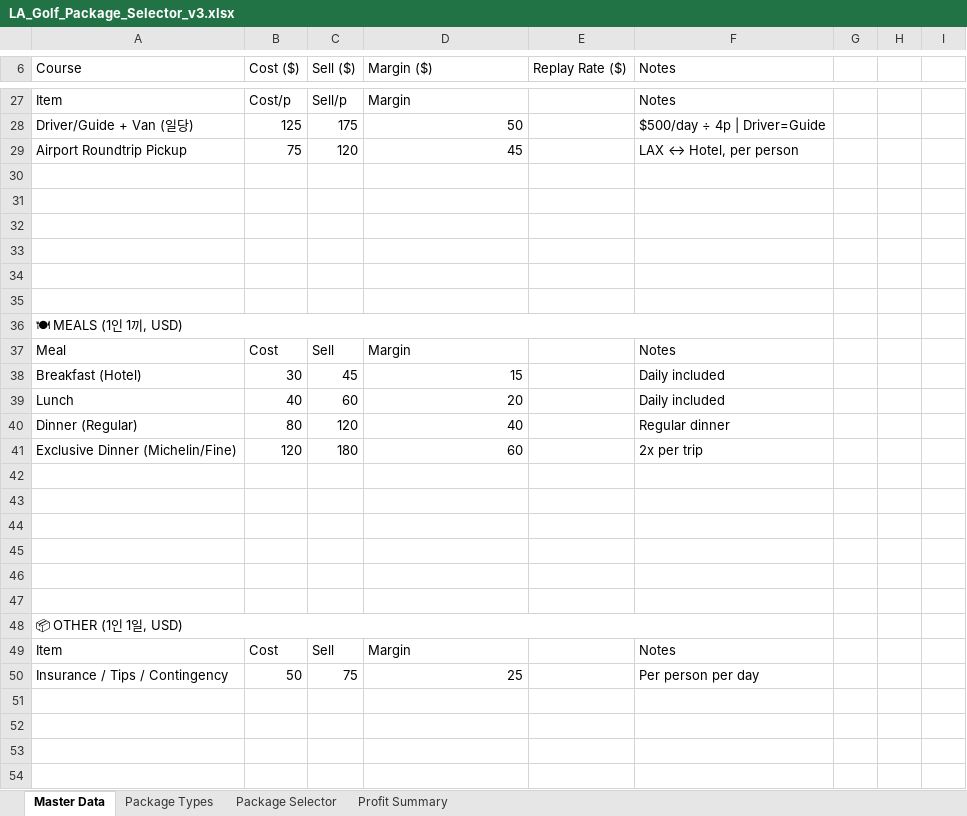
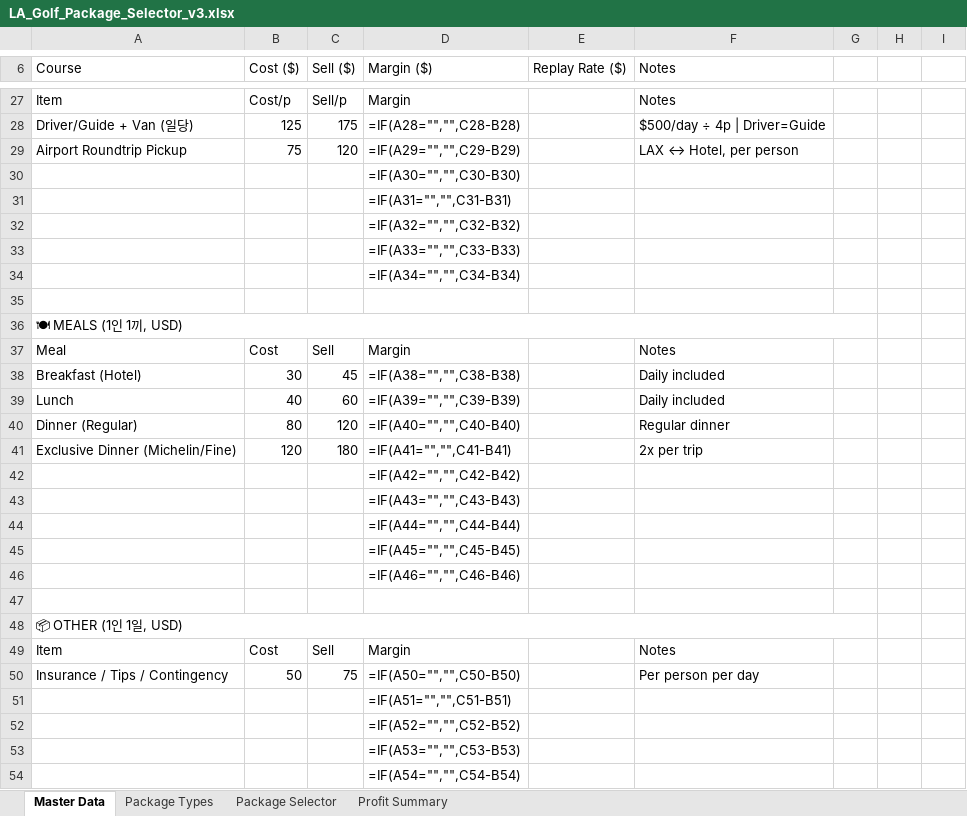
Before and after one commit to heesung2lee/resonateclub.github.io, an Excel workbook: files/LA_Golf_Package_Selector_v3.xlsx, sheet Master Data, drawn as a sheet; only a part is shown, gaps mark what is left out; values as stored, in another font and other column widths than the file's, no cell formats; formulas without a stored value are shown as written; removed rows and columns are numbered as before the commit, all else as after; the diff covers the shown part only; the diff names each change by its address in the sheet, - before the commit and + after, or states it on an @@ line.

```diff
--- a/files/LA_Golf_Package_Selector_v3.xlsx (sheet Master Data)
+++ b/files/LA_Golf_Package_Selector_v3.xlsx (sheet Master Data)
-D28 (Margin ($)): 50
+D28 (Margin ($)): =IF(A28="","",C28-B28)
-D29 (Margin ($)): 45
+D29 (Margin ($)): =IF(A29="","",C29-B29)
-D30 (Margin ($)): (empty)
+D30 (Margin ($)): =IF(A30="","",C30-B30)
-D31 (Margin ($)): (empty)
+D31 (Margin ($)): =IF(A31="","",C31-B31)
-D32 (Margin ($)): (empty)
+D32 (Margin ($)): =IF(A32="","",C32-B32)
-D33 (Margin ($)): (empty)
+D33 (Margin ($)): =IF(A33="","",C33-B33)
-D34 (Margin ($)): (empty)
+D34 (Margin ($)): =IF(A34="","",C34-B34)
-A36:F36 merged
+A36:G36 merged
-D38 (Margin ($)): 15
+D38 (Margin ($)): =IF(A38="","",C38-B38)
-D39 (Margin ($)): 20
+D39 (Margin ($)): =IF(A39="","",C39-B39)
-D40 (Margin ($)): 40
+D40 (Margin ($)): =IF(A40="","",C40-B40)
-D41 (Margin ($)): 60
+D41 (Margin ($)): =IF(A41="","",C41-B41)
-D42 (Margin ($)): (empty)
+D42 (Margin ($)): =IF(A42="","",C42-B42)
-D43 (Margin ($)): (empty)
+D43 (Margin ($)): =IF(A43="","",C43-B43)
-D44 (Margin ($)): (empty)
+D44 (Margin ($)): =IF(A44="","",C44-B44)
-D45 (Margin ($)): (empty)
+D45 (Margin ($)): =IF(A45="","",C45-B45)
-D46 (Margin ($)): (empty)
+D46 (Margin ($)): =IF(A46="","",C46-B46)
-A48:F48 merged
+A48:G48 merged
-D50 (Margin ($)): 25
+D50 (Margin ($)): =IF(A50="","",C50-B50)
-D51 (Margin ($)): (empty)
+D51 (Margin ($)): =IF(A51="","",C51-B51)
-D52 (Margin ($)): (empty)
+D52 (Margin ($)): =IF(A52="","",C52-B52)
-D53 (Margin ($)): (empty)
+D53 (Margin ($)): =IF(A53="","",C53-B53)
-D54 (Margin ($)): (empty)
+D54 (Margin ($)): =IF(A54="","",C54-B54)
```
Also changed, not shown: 17 added rows, 45 edited cells and merged cells elsewhere in this sheet, sheet Package Selector, sheet Profit Summary, sheet Package Types, cell formats, formulas that keep their value.
